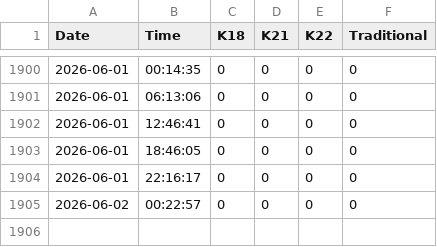
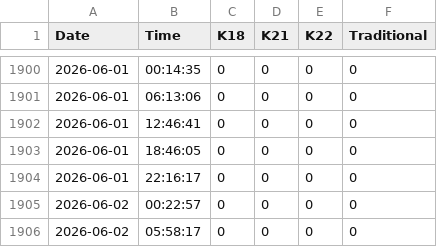
Before and after one commit to shoponali1/pricebd, a CSV file: fe/src/prices.csv, drawn as a sheet; only a part is shown, gaps mark what is left out; the diff names each change by its address in the sheet, - before the commit and + after, or states it on an @@ line.

```diff
--- a/fe/src/prices.csv
+++ b/fe/src/prices.csv
+row 1906: 2026-06-02 | 05:58:17 | 0 | 0 | 0 | 0
```
Also changed, not shown: fe/src/silver-prices.csv, 4 other files.
